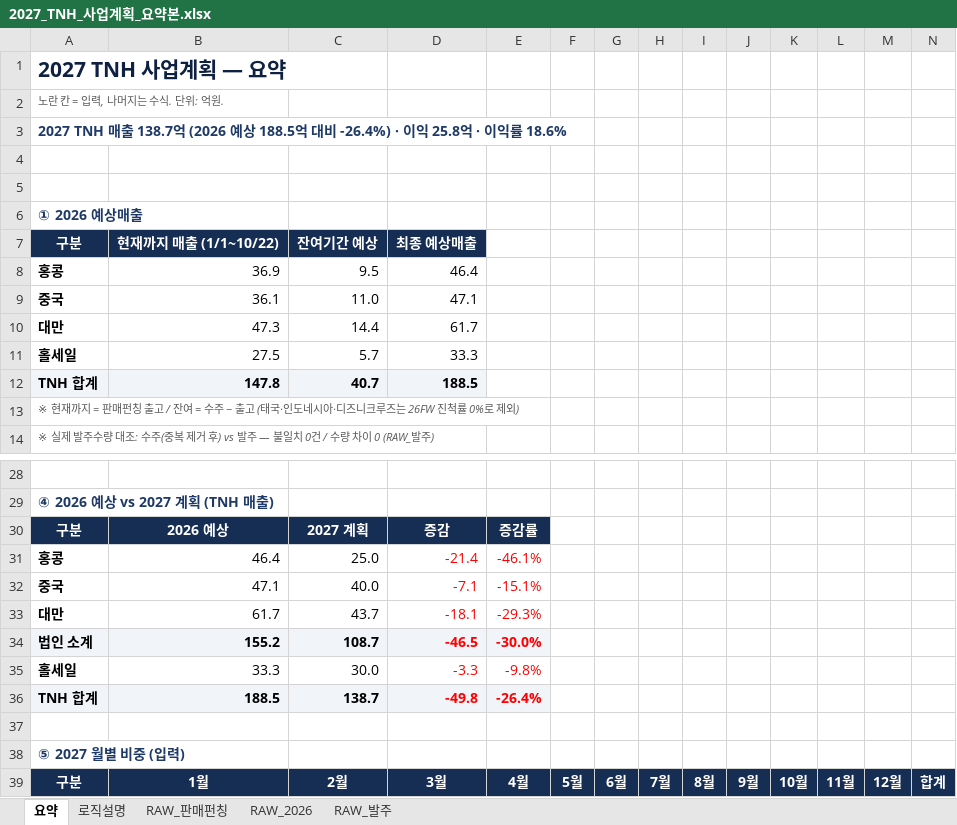
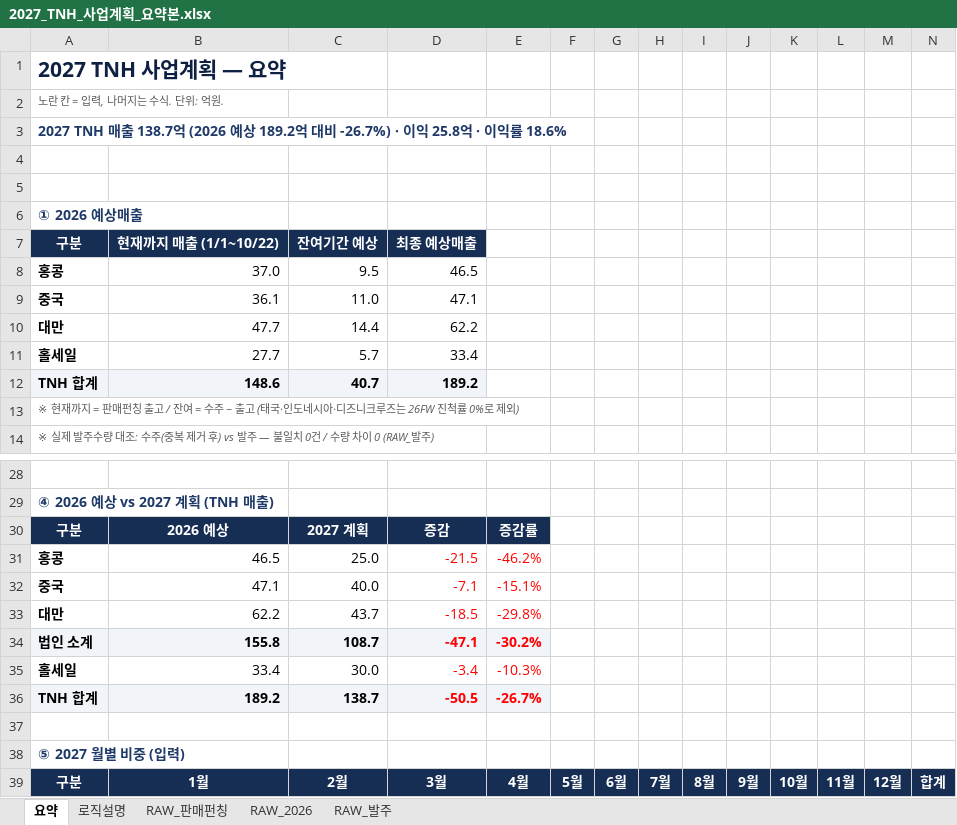
Before and after one commit to kimi-0101/-, an Excel workbook: 2027_TNH_사업계획_요약본.xlsx, sheet 요약, drawn as a sheet; only a part is shown, gaps mark what is left out; values as stored, in another font and other column widths than the file's, no borders; charts and pictures and conditional formats not drawn; the diff names each change by its address in the sheet, - before the commit and + after, or states it on an @@ line.

```diff
--- a/2027_TNH_사업계획_요약본.xlsx (sheet 요약)
+++ b/2027_TNH_사업계획_요약본.xlsx (sheet 요약)
-A3: …(2026 예상 188.5억 대비 -26.4%) · 이익…
+A3: …(2026 예상 189.2억 대비 -26.7%) · 이익…
-B8: 36.9
+B8: 37.0
-D8: 46.4
+D8: 46.5
-B10: 47.3
+B10: 47.7
-D10: 61.7
+D10: 62.2
-B11: 27.5
+B11: 27.7
-D11: 33.3
+D11: 33.4
-B12: 147.8
+B12: 148.6
-D12: 188.5
+D12: 189.2
-B31: 46.4
+B31: 46.5
-D31: -21.4
+D31: -21.5
-E31: -46.1%
+E31: -46.2%
-B33: 61.7
+B33: 62.2
-D33: -18.1
+D33: -18.5
-E33: -29.3%
+E33: -29.8%
-B34: 155.2
+B34: 155.8
-D34: -46.5
+D34: -47.1
-E34: -30.0%
+E34: -30.2%
-B35: 33.3
+B35: 33.4
-D35: -3.3
+D35: -3.4
-E35: -9.8%
+E35: -10.3%
-B36: 188.5
+B36: 189.2
-D36: -49.8
+D36: -50.5
-E36: -26.4%
+E36: -26.7%
```
Also changed, not shown: sheet RAW_판매펀칭, formulas that keep their value, charts or pictures.
